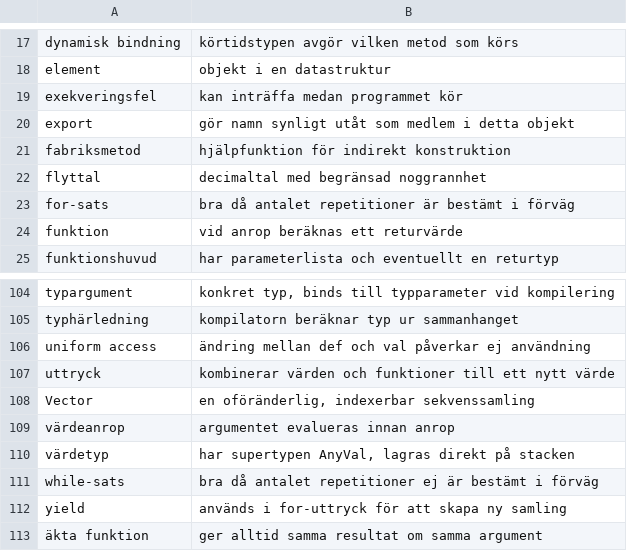
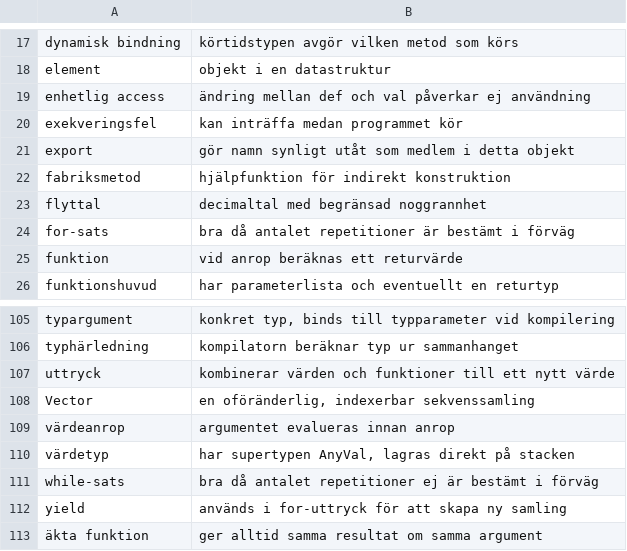
Before and after one commit to lunduniversity/introprog, a TSV file: quiz/quiz-concepts.tsv, drawn as a sheet; only a part is shown, gaps mark what is left out.

Commit message:
re-install lost fix "uniform" -> "enhetlig"

```diff
--- a/quiz/quiz-concepts.tsv
+++ b/quiz/quiz-concepts.tsv
@@ -18,2 +18,3 @@ dynamisk bindning	körtidstypen avgör vilken metod som körs
 element	objekt i en datastruktur
+enhetlig access	ändring mellan def och val påverkar ej användning
 exekveringsfel	kan inträffa medan programmet kör
@@ -105,3 +106,2 @@ typargument	konkret typ, binds till typparameter vid kompilering
 typhärledning	kompilatorn beräknar typ ur sammanhanget
-uniform access	ändring mellan def och val påverkar ej användning
 uttryck	kombinerar värden och funktioner till ett nytt värde
```
Also changed, not shown: 5 other files.
